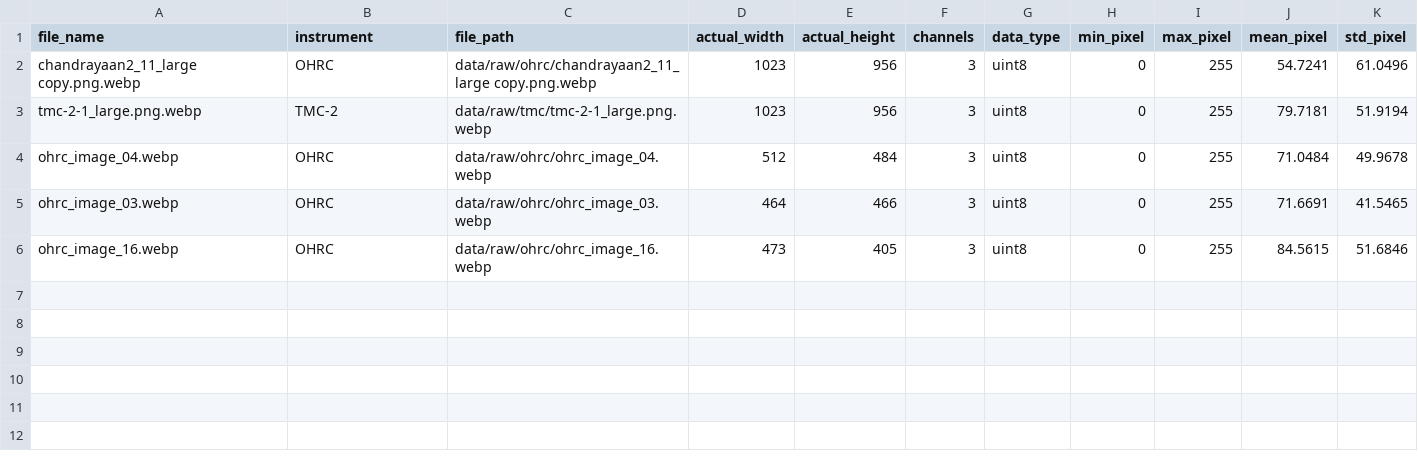
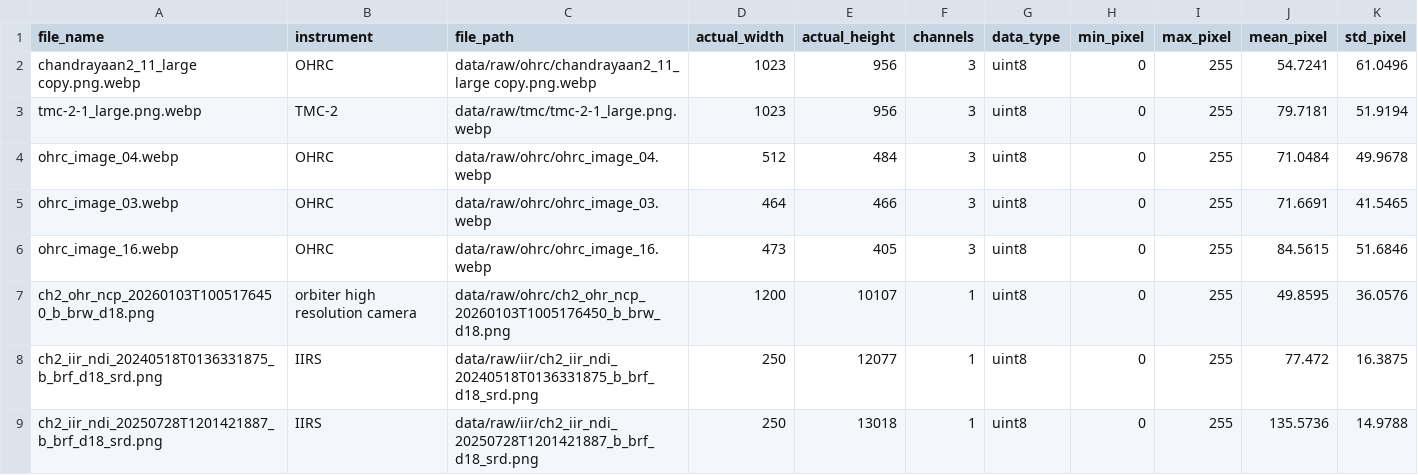
Before and after one commit to mdraihanmostafa746-coder/Chandrayaan-2-Multi-Modal-Image-Correspondence, a CSV file: results/image_statistics.csv, drawn as a sheet; the diff names each change by its address in the sheet, - before the commit and + after, or states it on an @@ line.

Commit message:
Clean and push all result

```diff
--- a/results/image_statistics.csv
+++ b/results/image_statistics.csv
+row 7: ch2_ohr_ncp_20260103T1005176450_b_brw_d18.png | orbiter high resolution camera | data/raw/ohrc/ch2_ohr_ncp_20260103T1005176450_b_brw_d18.png | 1200 | 10107 | 1 | uint8 | 0 | 255 | 49.8595 | 36.0576
+row 8: ch2_iir_ndi_20240518T0136331875_b_brf_d18_srd.png | IIRS | data/raw/iir/ch2_iir_ndi_20240518T0136331875_b_brf_d18_srd.png | 250 | 12077 | 1 | uint8 | 0 | 255 | 77.472 | 16.3875
+row 9: ch2_iir_ndi_20250728T1201421887_b_brf_d18_srd.png | IIRS | data/raw/iir/ch2_iir_ndi_20250728T1201421887_b_brf_d18_srd.png | 250 | 13018 | 1 | uint8 | 0 | 255 | 135.5736 | 14.9788
```
Also changed, not shown: 3 other files.
